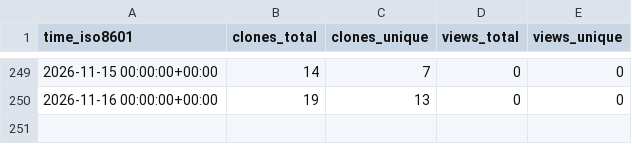
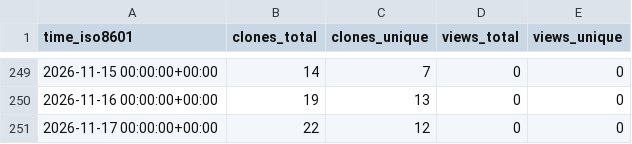
Before and after one commit to arikusi/repo-stats, a CSV file: arikusi/arikusi/ghrs-data/views_clones_aggregate.csv, drawn as a sheet; only a part is shown, gaps mark what is left out; the diff names each change by its address in the sheet, - before the commit and + after, or states it on an @@ line.

```diff
--- a/arikusi/arikusi/ghrs-data/views_clones_aggregate.csv
+++ b/arikusi/arikusi/ghrs-data/views_clones_aggregate.csv
+row 251: 2026-11-17 00:00:00+00:00 | 22 | 12 | 0 | 0
```
Also changed, not shown: 1 other file.
